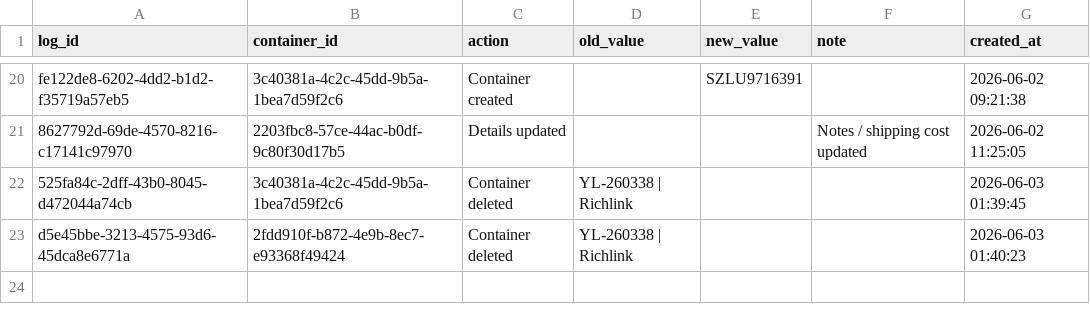
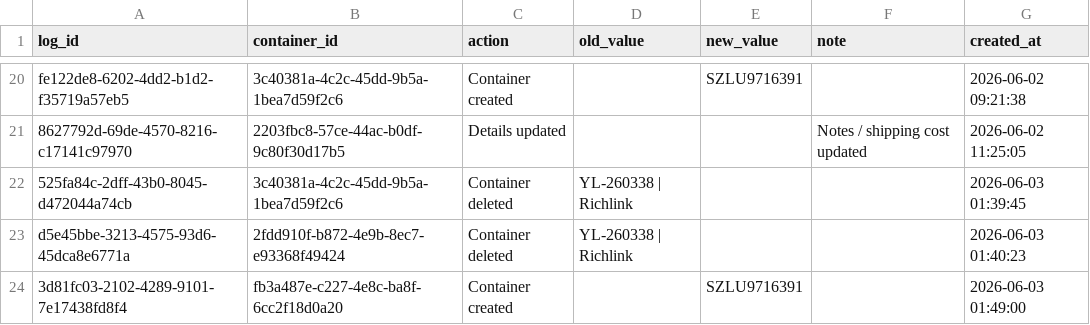
Before and after one commit to Pdvgpc/Container-Tracker-GPC, a CSV file: data/container_logs.csv, drawn as a sheet; only a part is shown, gaps mark what is left out; the diff names each change by its address in the sheet, - before the commit and + after, or states it on an @@ line.

Commit message:
Update container logs

```diff
--- a/data/container_logs.csv
+++ b/data/container_logs.csv
+row 24: 3d81fc03-2102-4289-9101-7e17438fd8f4 | fb3a487e-c227-4e8c-ba8f-6cc2f18d0a20 | Container created |  | SZLU9716391 |  | 2026-06-03 01:49:00
```
